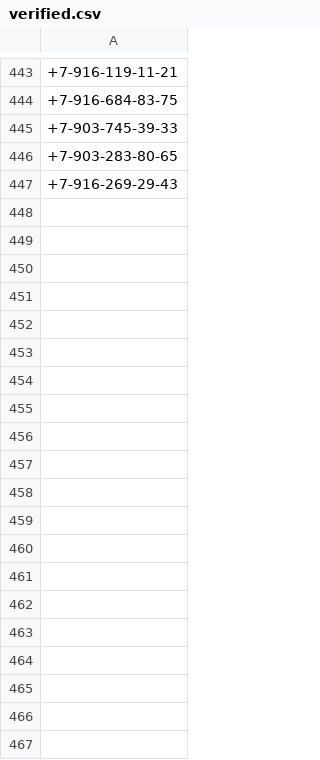
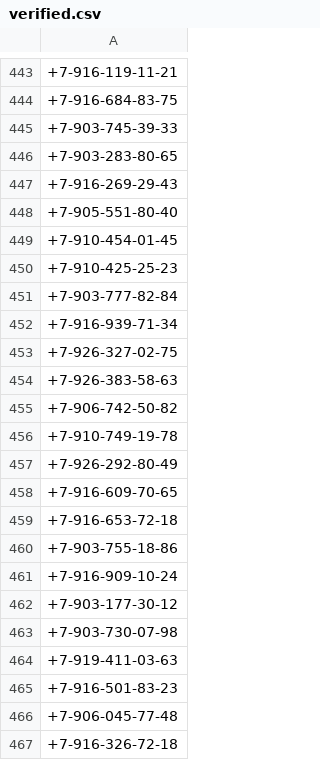
Before and after one commit to fuckputin01/fuck_putin_whatsapp, a CSV file: verified.csv, drawn as a sheet; only a part is shown, gaps mark what is left out; the diff covers the shown part only; the diff names each change by its address in the sheet, - before the commit and + after, or states it on an @@ line.

```diff
--- a/verified.csv
+++ b/verified.csv
+row 448: +7-905-551-80-40
+row 449: +7-910-454-01-45
+row 450: +7-910-425-25-23
+row 451: +7-903-777-82-84
+row 452: +7-916-939-71-34
+row 453: +7-926-327-02-75
+row 454: +7-926-383-58-63
+row 455: +7-906-742-50-82
+row 456: +7-910-749-19-78
+row 457: +7-926-292-80-49
+row 458: +7-916-609-70-65
+row 459: +7-916-653-72-18
+row 460: +7-903-755-18-86
+row 461: +7-916-909-10-24
+row 462: +7-903-177-30-12
+row 463: +7-903-730-07-98
+row 464: +7-919-411-03-63
+row 465: +7-916-501-83-23
+row 466: +7-906-045-77-48
+row 467: +7-916-326-72-18
```
Also changed, not shown: 29 added rows elsewhere in this file, list.csv, 7 other files.
